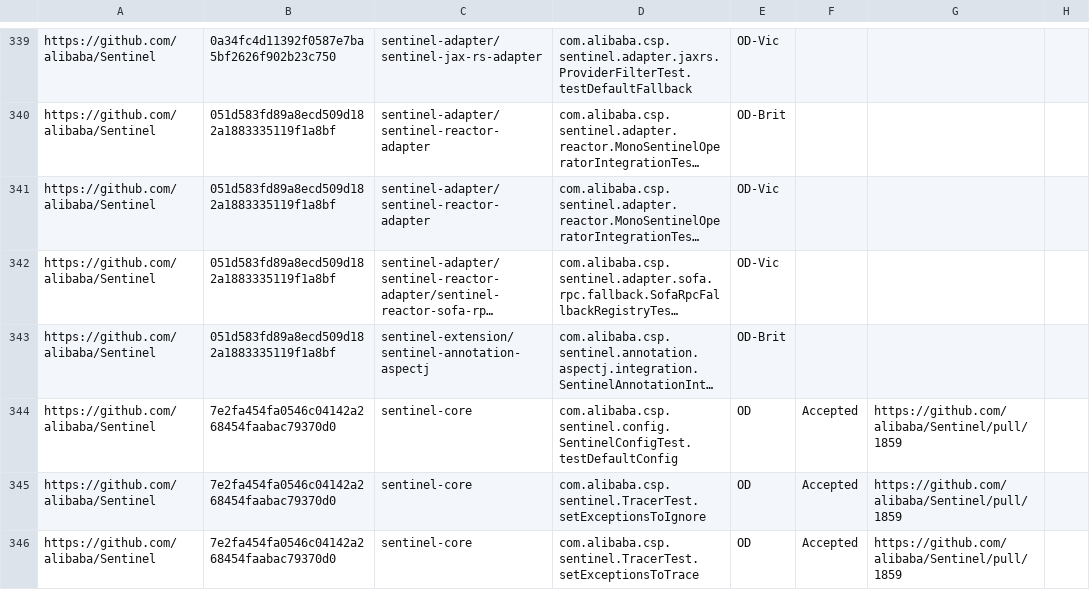
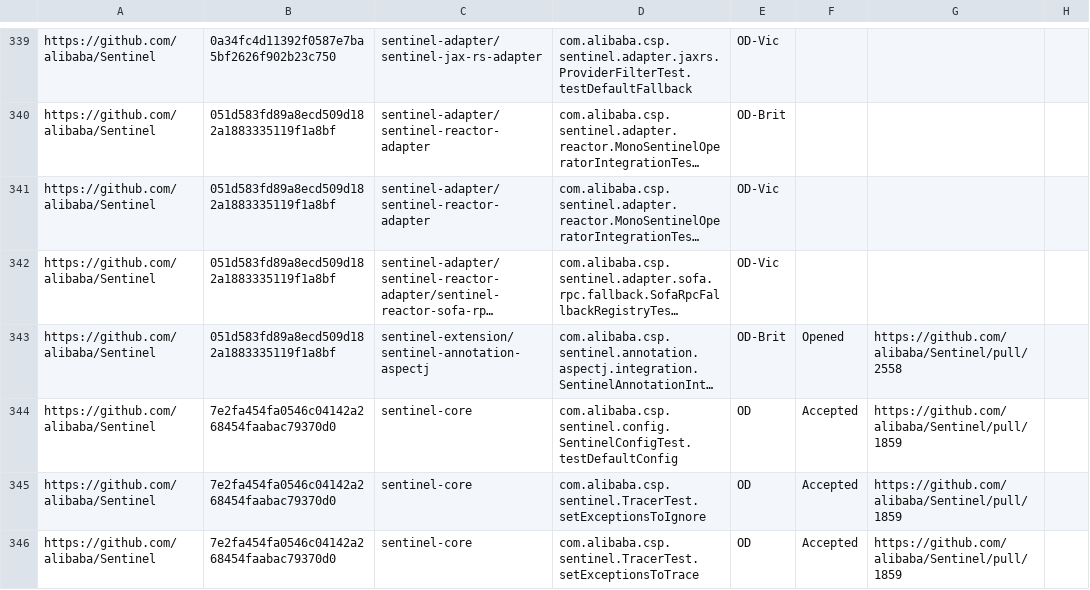
Before and after one commit to TestingResearchIllinois/idoft, a CSV file: pr-data.csv, drawn as a sheet; only a part is shown, gaps mark what is left out; long unchanged cells end in …; the diff names each change by its address in the sheet, - before the commit and + after, or states it on an @@ line.

Commit message:
new open PR in Sentinel

```diff
--- a/pr-data.csv
+++ b/pr-data.csv
-F343: (empty)
+F343: Opened
-G343: (empty)
+G343: https://github.com/alibaba/Sentinel/pull/2558
```
